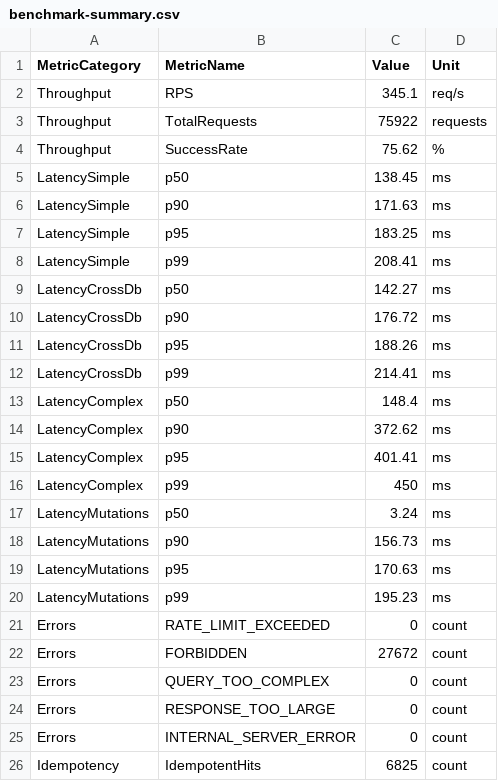
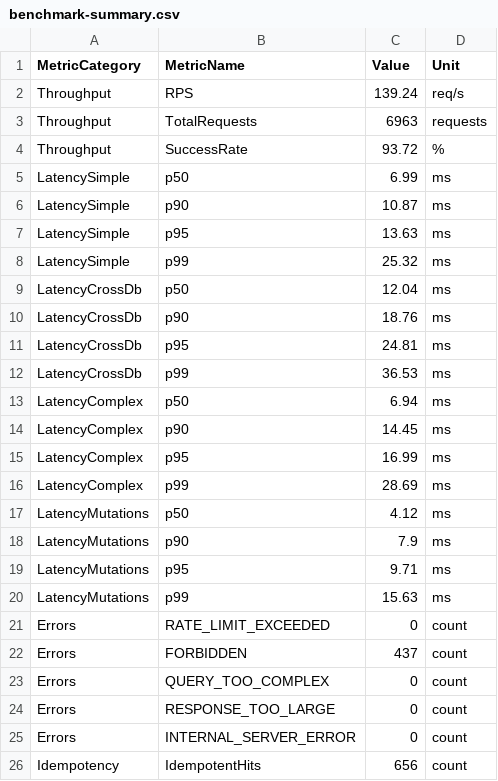
Before and after one commit to themulle/gql_integrationtest, a CSV file: results/benchmark-summary.csv, drawn as a sheet.

```diff
--- a/results/benchmark-summary.csv
+++ b/results/benchmark-summary.csv
@@ -1,23 +1,23 @@
 MetricCategory,MetricName,Value,Unit
-Throughput,RPS,345.1,req/s
-Throughput,TotalRequests,75922,requests
-Throughput,SuccessRate,75.62,%
-LatencySimple,p50,138.45,ms
-LatencySimple,p90,171.63,ms
-LatencySimple,p95,183.25,ms
-LatencySimple,p99,208.41,ms
-LatencyCrossDb,p50,142.27,ms
-LatencyCrossDb,p90,176.72,ms
-LatencyCrossDb,p95,188.26,ms
-LatencyCrossDb,p99,214.41,ms
-LatencyComplex,p50,148.4,ms
-LatencyComplex,p90,372.62,ms
-LatencyComplex,p95,401.41,ms
-LatencyComplex,p99,450,ms
-LatencyMutations,p50,3.24,ms
-LatencyMutations,p90,156.73,ms
-LatencyMutations,p95,170.63,ms
-LatencyMutations,p99,195.23,ms
+Throughput,RPS,139.24,req/s
+Throughput,TotalRequests,6963,requests
+Throughput,SuccessRate,93.72,%
+LatencySimple,p50,6.99,ms
+LatencySimple,p90,10.87,ms
+LatencySimple,p95,13.63,ms
+LatencySimple,p99,25.32,ms
+LatencyCrossDb,p50,12.04,ms
+LatencyCrossDb,p90,18.76,ms
+LatencyCrossDb,p95,24.81,ms
+LatencyCrossDb,p99,36.53,ms
+LatencyComplex,p50,6.94,ms
+LatencyComplex,p90,14.45,ms
+LatencyComplex,p95,16.99,ms
+LatencyComplex,p99,28.69,ms
+LatencyMutations,p50,4.12,ms
+LatencyMutations,p90,7.9,ms
+LatencyMutations,p95,9.71,ms
+LatencyMutations,p99,15.63,ms
 Errors,RATE_LIMIT_EXCEEDED,0,count
-Errors,FORBIDDEN,27672,count
+Errors,FORBIDDEN,437,count
 Errors,QUERY_TOO_COMPLEX,0,count
@@ -25,2 +25,2 @@ Errors,RESPONSE_TOO_LARGE,0,count
 Errors,INTERNAL_SERVER_ERROR,0,count
-Idempotency,IdempotentHits,6825,count
+Idempotency,IdempotentHits,656,count
```
Also changed, not shown: 11 other files.
